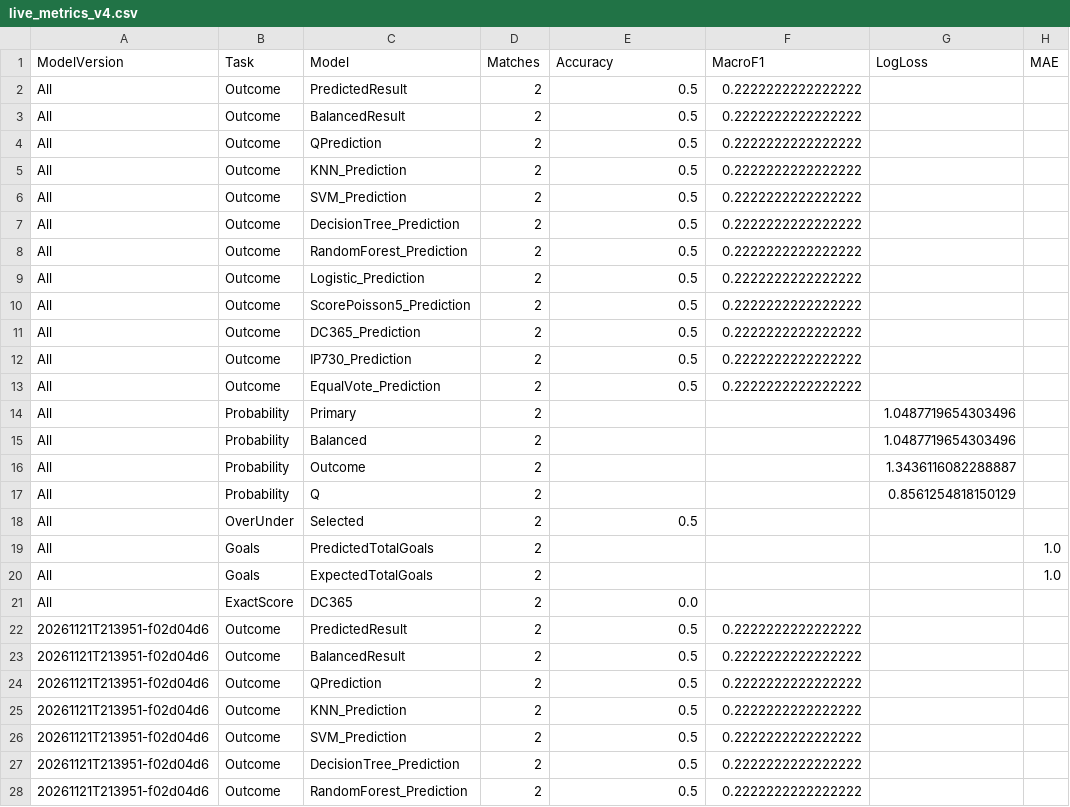
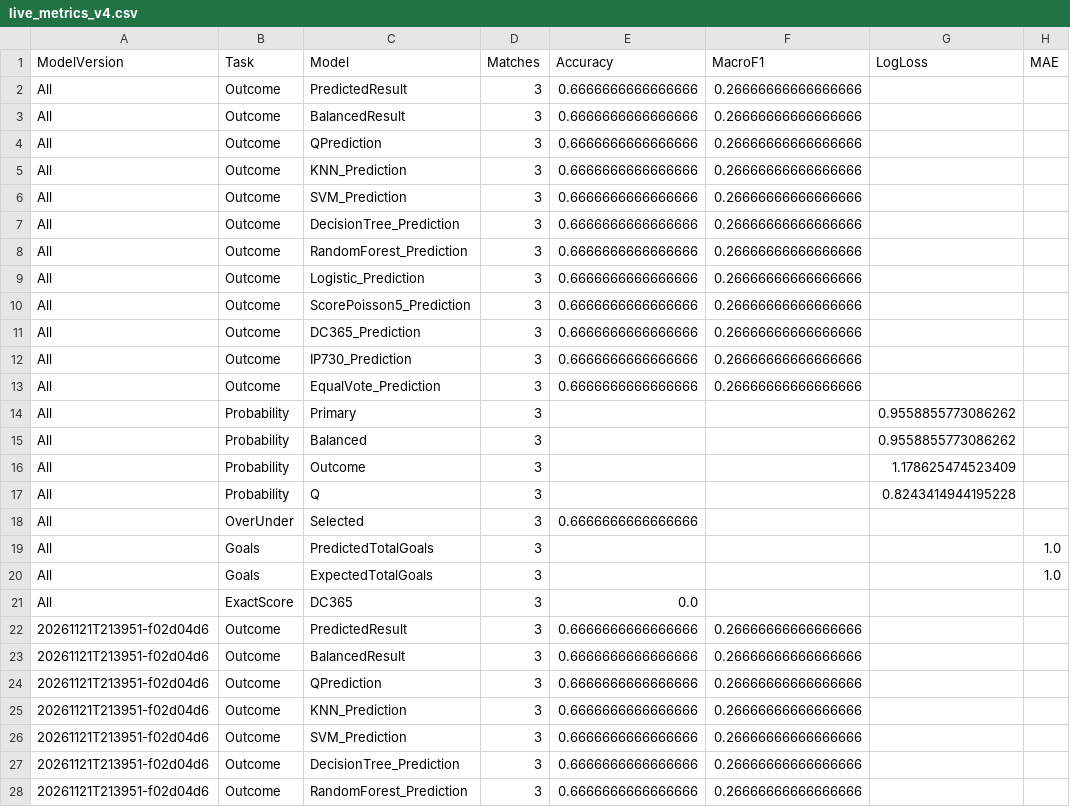
Before and after one commit to hammaddahmeddd/football-fixtures-predictor, a CSV file: outputs/v4_production/live_metrics_v4.csv, drawn as a sheet; only a part is shown; the diff covers the shown part only.

```diff
--- a/outputs/v4_production/live_metrics_v4.csv
+++ b/outputs/v4_production/live_metrics_v4.csv
@@ -1,28 +1,28 @@
 ModelVersion,Task,Model,Matches,Accuracy,MacroF1,LogLoss,MAE
-All,Outcome,PredictedResult,2,0.5,0.2222222222222222,,
-All,Outcome,BalancedResult,2,0.5,0.2222222222222222,,
-All,Outcome,QPrediction,2,0.5,0.2222222222222222,,
-All,Outcome,KNN_Prediction,2,0.5,0.2222222222222222,,
-All,Outcome,SVM_Prediction,2,0.5,0.2222222222222222,,
-All,Outcome,DecisionTree_Prediction,2,0.5,0.2222222222222222,,
-All,Outcome,RandomForest_Prediction,2,0.5,0.2222222222222222,,
-All,Outcome,Logistic_Prediction,2,0.5,0.2222222222222222,,
-All,Outcome,ScorePoisson5_Prediction,2,0.5,0.2222222222222222,,
-All,Outcome,DC365_Prediction,2,0.5,0.2222222222222222,,
-All,Outcome,IP730_Prediction,2,0.5,0.2222222222222222,,
-All,Outcome,EqualVote_Prediction,2,0.5,0.2222222222222222,,
-All,Probability,Primary,2,,,1.0487719654303496,
-All,Probability,Balanced,2,,,1.0487719654303496,
-All,Probability,Outcome,2,,,1.3436116082288887,
-All,Probability,Q,2,,,0.8561254818150129,
-All,OverUnder,Selected,2,0.5,,,
-All,Goals,PredictedTotalGoals,2,,,,1.0
-All,Goals,ExpectedTotalGoals,2,,,,1.0
-All,ExactScore,DC365,2,0.0,,,
-20261121T213951-f02d04d6,Outcome,PredictedResult,2,0.5,0.2222222222222222,,
-20261121T213951-f02d04d6,Outcome,BalancedResult,2,0.5,0.2222222222222222,,
-20261121T213951-f02d04d6,Outcome,QPrediction,2,0.5,0.2222222222222222,,
-20261121T213951-f02d04d6,Outcome,KNN_Prediction,2,0.5,0.2222222222222222,,
-20261121T213951-f02d04d6,Outcome,SVM_Prediction,2,0.5,0.2222222222222222,,
-20261121T213951-f02d04d6,Outcome,DecisionTree_Prediction,2,0.5,0.2222222222222222,,
-20261121T213951-f02d04d6,Outcome,RandomForest_Prediction,2,0.5,0.2222222222222222,,
+All,Outcome,PredictedResult,3,0.6666666666666666,0.26666666666666666,,
+All,Outcome,BalancedResult,3,0.6666666666666666,0.26666666666666666,,
+All,Outcome,QPrediction,3,0.6666666666666666,0.26666666666666666,,
+All,Outcome,KNN_Prediction,3,0.6666666666666666,0.26666666666666666,,
+All,Outcome,SVM_Prediction,3,0.6666666666666666,0.26666666666666666,,
+All,Outcome,DecisionTree_Prediction,3,0.6666666666666666,0.26666666666666666,,
+All,Outcome,RandomForest_Prediction,3,0.6666666666666666,0.26666666666666666,,
+All,Outcome,Logistic_Prediction,3,0.6666666666666666,0.26666666666666666,,
+All,Outcome,ScorePoisson5_Prediction,3,0.6666666666666666,0.26666666666666666,,
+All,Outcome,DC365_Prediction,3,0.6666666666666666,0.26666666666666666,,
+All,Outcome,IP730_Prediction,3,0.6666666666666666,0.26666666666666666,,
+All,Outcome,EqualVote_Prediction,3,0.6666666666666666,0.26666666666666666,,
+All,Probability,Primary,3,,,0.9558855773086262,
+All,Probability,Balanced,3,,,0.9558855773086262,
+All,Probability,Outcome,3,,,1.178625474523409,
+All,Probability,Q,3,,,0.8243414944195228,
+All,OverUnder,Selected,3,0.6666666666666666,,,
+All,Goals,PredictedTotalGoals,3,,,,1.0
+All,Goals,ExpectedTotalGoals,3,,,,1.0
+All,ExactScore,DC365,3,0.0,,,
+20261121T213951-f02d04d6,Outcome,PredictedResult,3,0.6666666666666666,0.26666666666666666,,
+20261121T213951-f02d04d6,Outcome,BalancedResult,3,0.6666666666666666,0.26666666666666666,,
+20261121T213951-f02d04d6,Outcome,QPrediction,3,0.6666666666666666,0.26666666666666666,,
+20261121T213951-f02d04d6,Outcome,KNN_Prediction,3,0.6666666666666666,0.26666666666666666,,
+20261121T213951-f02d04d6,Outcome,SVM_Prediction,3,0.6666666666666666,0.26666666666666666,,
+20261121T213951-f02d04d6,Outcome,DecisionTree_Prediction,3,0.6666666666666666,0.26666666666666666,,
+20261121T213951-f02d04d6,Outcome,RandomForest_Prediction,3,0.6666666666666666,0.26666666666666666,,
```
Also changed, not shown: 28 edited cells elsewhere in this file, data/predictions/prediction_history.csv, data/predictions/remaining_fixtures_predictions.csv, 14 other files.
